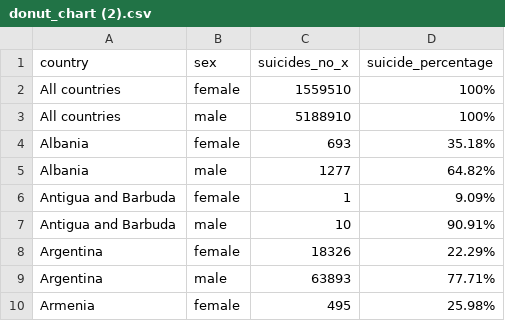
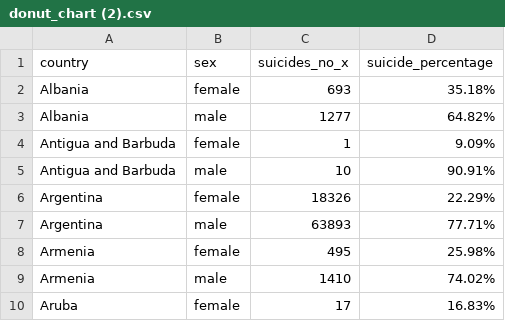
Before and after one commit to YKiat/FIT3179-viz-2, a CSV file: data_w10/donut_chart (2).csv, drawn as a sheet; only a part is shown; the shorter side is filled out with more unchanged rows.

Commit message:
Update donut_chart (2).csv

```diff
--- a/data_w10/donut_chart (2).csv
+++ b/data_w10/donut_chart (2).csv
@@ -1,4 +1,2 @@
 country,sex,suicides_no_x,suicide_percentage
-All countries,female,1559510,100%
-All countries,male,5188910,100%
 Albania,female,693,35.18%
```
